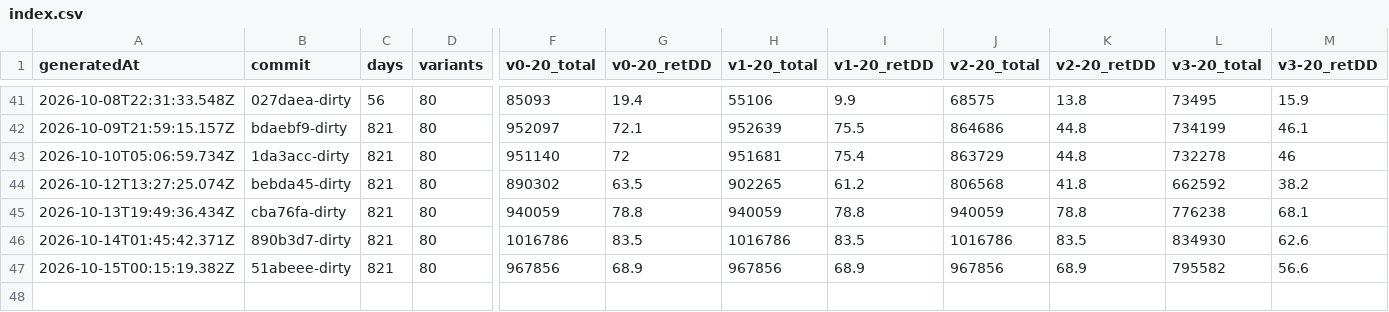
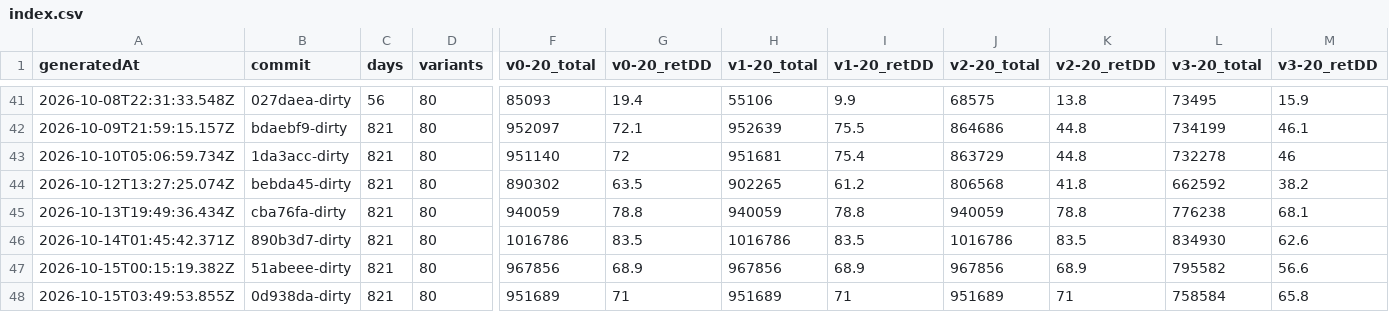
Before and after one commit to llocsirdt/optioncalc, a CSV file: data/baselines-history/index.csv, drawn as a sheet; only a part is shown, gaps mark what is left out; rows hold the shown columns only; the diff names each change by its address in the sheet, - before the commit and + after, or states it on an @@ line.

```diff
--- a/data/baselines-history/index.csv
+++ b/data/baselines-history/index.csv
+row 48: 2026-10-15T03:49:53.855Z | 0d938da-dirty | 821 | 80 | 951689 | 71 | 951689 | 71 | 951689 | 71 | 758584 | 65.8
```
Also changed, not shown: server/src/candle-spread/backtest-baselines-combined.csv, 4 other files.
